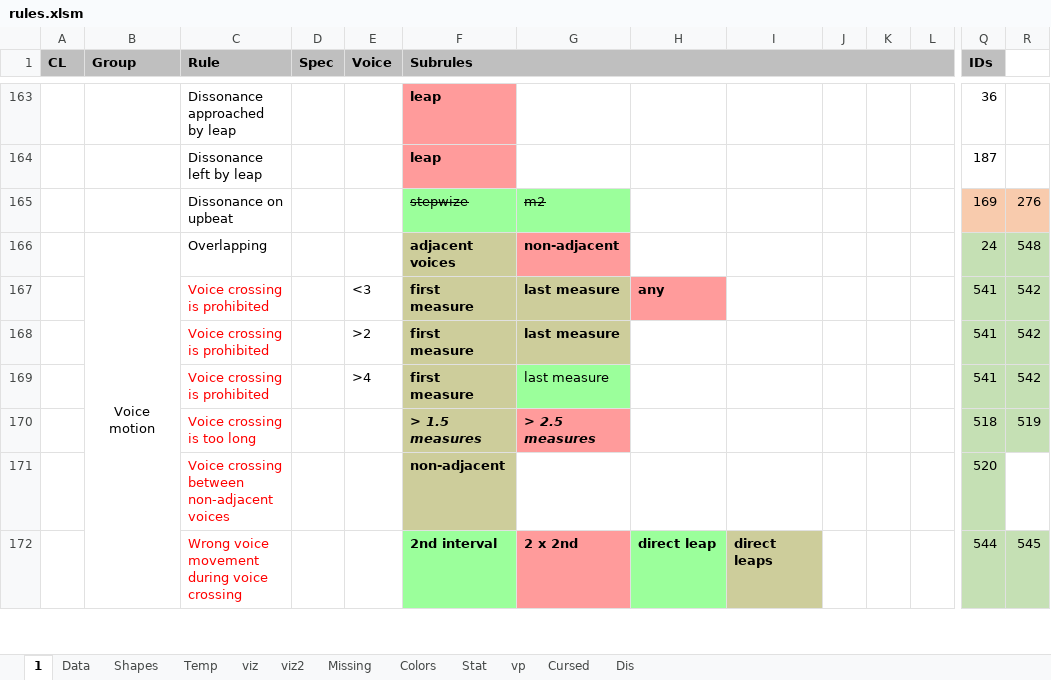
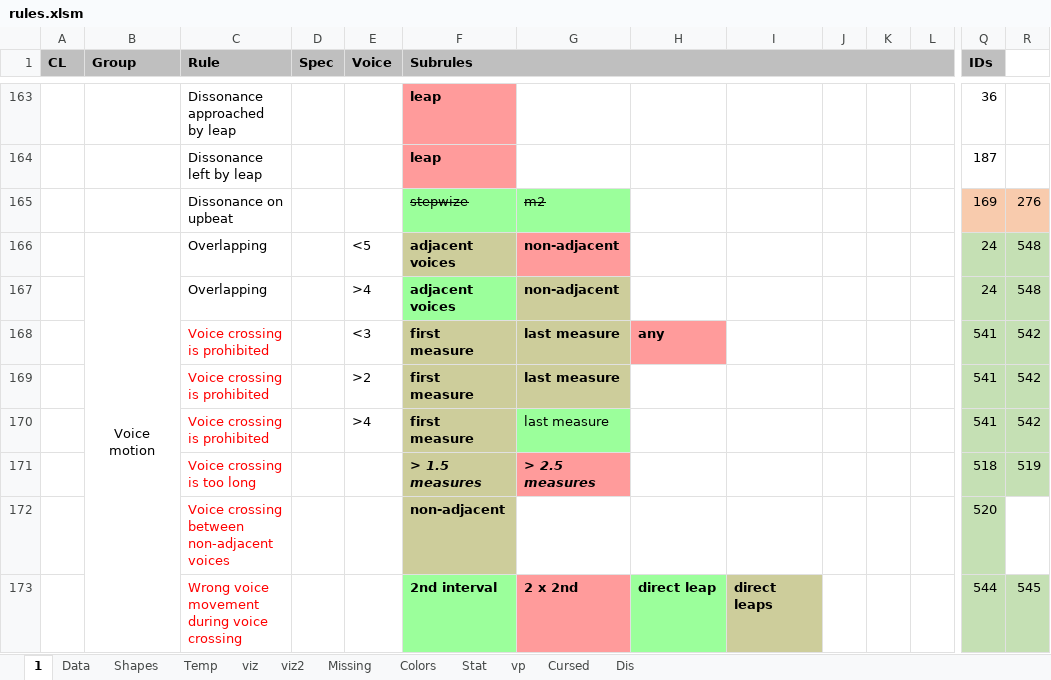
Before and after one commit to Dpst94/MGen, an Excel workbook: MGen/configs/rules2/rules.xlsm, sheet 1, drawn as a sheet; only a part is shown, gaps mark what is left out; values as stored, in another font and other column widths than the file's, no borders; charts and pictures not drawn; rows hold the shown columns only; the diff names each change by its address in the sheet, - before the commit and + after, or states it on an @@ line.

Commit message:
CA3: Change overlap color when there are more than 4 voices

```diff
--- a/MGen/configs/rules2/rules.xlsm (sheet 1)
+++ b/MGen/configs/rules2/rules.xlsm (sheet 1)
-E166 (Voice): (empty)
+E166 (Voice): <5
+row 167:  |  | Overlapping |  | >4 | adjacent voices | non-adjacent |  |  |  |  |  | 24 | 548
```
Also changed, not shown: charts or pictures, 2 other files.
